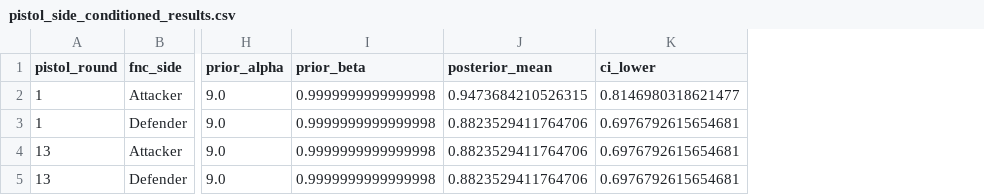
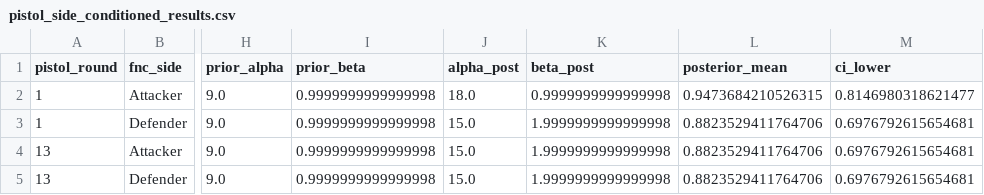
Before and after one commit to rocoroza11/vltmatchwinrateprobability, a CSV file: pistol_side_conditioned_results.csv, drawn as a sheet; only a part is shown, gaps mark what is left out; the diff names each change by its address in the sheet, - before the commit and + after, or states it on an @@ line.

Commit message:
ADDED MONTE CARLO MODULE! and beta_post returns alpha/beta posterior values

```diff
--- a/pistol_side_conditioned_results.csv
+++ b/pistol_side_conditioned_results.csv
+column J (alpha_post), rows 2-5: 18.0 | 15.0 | 15.0 | 15.0
+column K (beta_post), rows 2-5: 0.9999999999999998 | 1.9999999999999998 | 1.9999999999999998 | 1.9999999999999998
```
Also changed, not shown: 2 other files.
